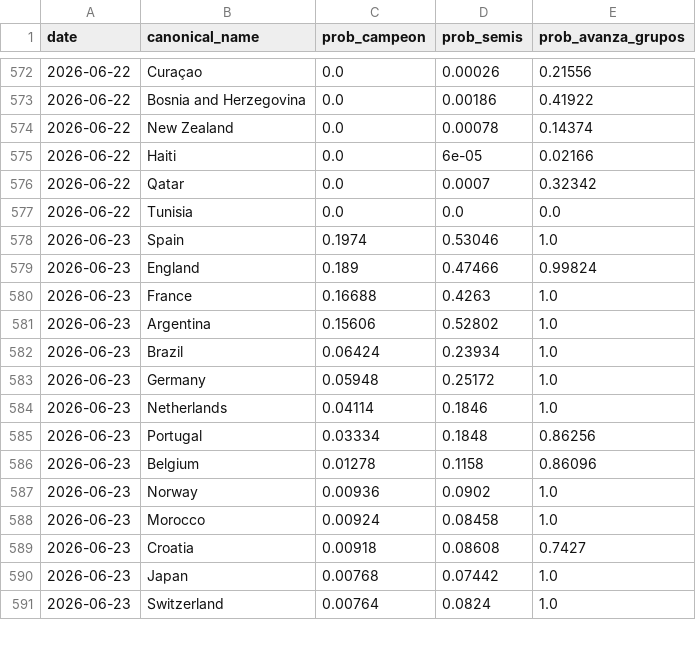
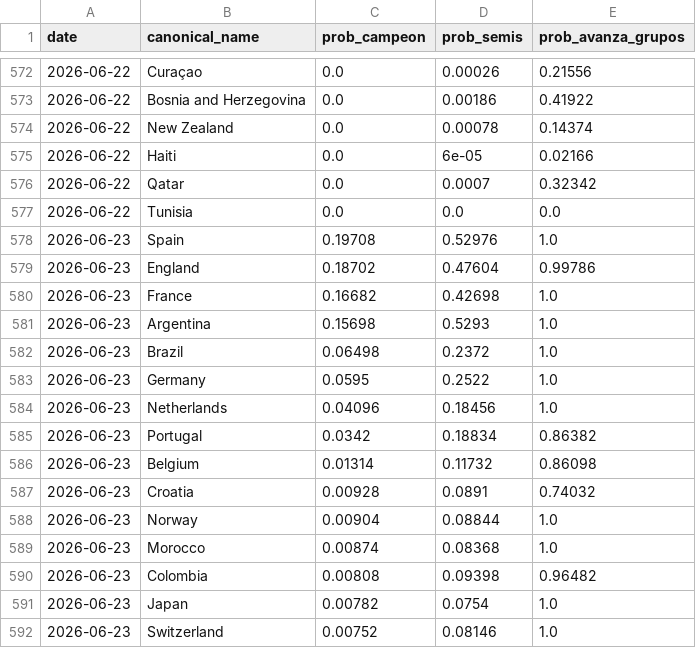
Before and after one commit to jamoji-ai/world-cup-predictor-pro, a CSV file: data/results/history_log.csv, drawn as a sheet; only a part is shown, gaps mark what is left out; the diff covers the shown part only.

```diff
--- a/data/results/history_log.csv
+++ b/data/results/history_log.csv
@@ -577,15 +577,16 @@ date,canonical_name,prob_campeon,prob_semis,prob_avanza_grupos
 2026-06-22,Tunisia,0.0,0.0,0.0
-2026-06-23,Spain,0.1974,0.53046,1.0
-2026-06-23,England,0.189,0.47466,0.99824
-2026-06-23,France,0.16688,0.4263,1.0
-2026-06-23,Argentina,0.15606,0.52802,1.0
-2026-06-23,Brazil,0.06424,0.23934,1.0
-2026-06-23,Germany,0.05948,0.25172,1.0
-2026-06-23,Netherlands,0.04114,0.1846,1.0
-2026-06-23,Portugal,0.03334,0.1848,0.86256
-2026-06-23,Belgium,0.01278,0.1158,0.86096
-2026-06-23,Norway,0.00936,0.0902,1.0
-2026-06-23,Morocco,0.00924,0.08458,1.0
-2026-06-23,Croatia,0.00918,0.08608,0.7427
-2026-06-23,Japan,0.00768,0.07442,1.0
-2026-06-23,Switzerland,0.00764,0.0824,1.0
+2026-06-23,Spain,0.19708,0.52976,1.0
+2026-06-23,England,0.18702,0.47604,0.99786
+2026-06-23,France,0.16682,0.42698,1.0
+2026-06-23,Argentina,0.15698,0.5293,1.0
+2026-06-23,Brazil,0.06498,0.2372,1.0
+2026-06-23,Germany,0.0595,0.2522,1.0
+2026-06-23,Netherlands,0.04096,0.18456,1.0
+2026-06-23,Portugal,0.0342,0.18834,0.86382
+2026-06-23,Belgium,0.01314,0.11732,0.86098
+2026-06-23,Croatia,0.00928,0.0891,0.74032
+2026-06-23,Norway,0.00904,0.08844,1.0
+2026-06-23,Morocco,0.00874,0.08368,1.0
+2026-06-23,Colombia,0.00808,0.09398,0.96482
+2026-06-23,Japan,0.00782,0.0754,1.0
+2026-06-23,Switzerland,0.00752,0.08146,1.0
```
Also changed, not shown: 9 added rows, 10 removed rows and 55 edited cells elsewhere in this file, data/processed/teams_master.csv, data/processed/wpi_scores.csv, 2 other files.
